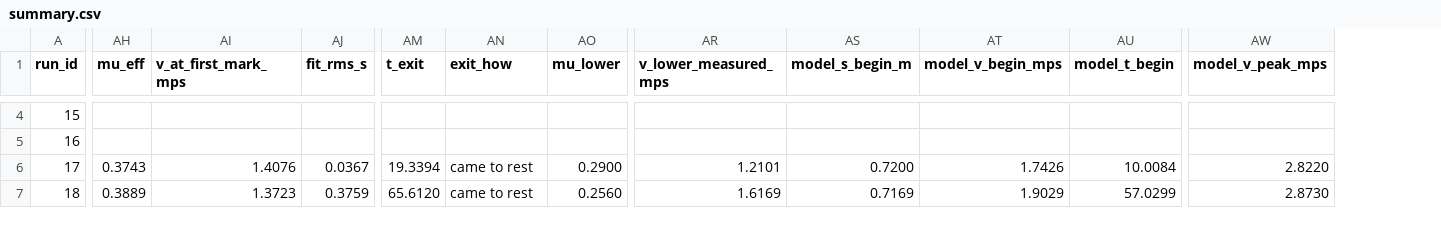
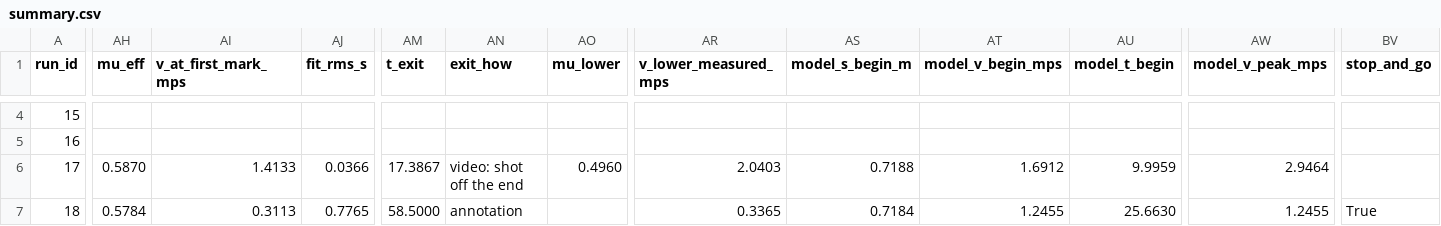
Before and after one commit to stefkonst/copslide, a CSV file: data/summary.csv, drawn as a sheet; only a part is shown, gaps mark what is left out; the diff covers the shown part only; the diff names each change by its address in the sheet, - before the commit and + after, or states it on an @@ line.

```diff
--- a/data/summary.csv
+++ b/data/summary.csv
+column BV (stop_and_go), row 7: True
-AH6 (mu_eff): 0.3743
+AH6 (mu_eff): 0.5870
-AI6 (v_at_first_mark_mps): 1.4076
+AI6 (v_at_first_mark_mps): 1.4133
-AJ6 (fit_rms_s): 0.0367
+AJ6 (fit_rms_s): 0.0366
-AM6 (t_exit): 19.3394
+AM6 (t_exit): 17.3867
-AN6 (exit_how): came to rest
+AN6 (exit_how): video: shot off the end
-AO6 (mu_lower): 0.2900
+AO6 (mu_lower): 0.4960
-AR6 (v_lower_measured_mps): 1.2101
+AR6 (v_lower_measured_mps): 2.0403
-AS6 (model_s_begin_m): 0.7200
+AS6 (model_s_begin_m): 0.7188
-AT6 (model_v_begin_mps): 1.7426
+AT6 (model_v_begin_mps): 1.6912
-AU6 (model_t_begin): 10.0084
+AU6 (model_t_begin): 9.9959
-AW6 (model_v_peak_mps): 2.8220
+AW6 (model_v_peak_mps): 2.9464
-AH7 (mu_eff): 0.3889
+AH7 (mu_eff): 0.5784
-AI7 (v_at_first_mark_mps): 1.3723
+AI7 (v_at_first_mark_mps): 0.3113
-AJ7 (fit_rms_s): 0.3759
+AJ7 (fit_rms_s): 0.7765
-AM7 (t_exit): 65.6120
+AM7 (t_exit): 58.5000
-AN7 (exit_how): came to rest
+AN7 (exit_how): annotation
-AO7 (mu_lower): 0.2560
+AO7 (mu_lower): (empty)
-AR7 (v_lower_measured_mps): 1.6169
+AR7 (v_lower_measured_mps): 0.3365
-AS7 (model_s_begin_m): 0.7169
+AS7 (model_s_begin_m): 0.7184
-AT7 (model_v_begin_mps): 1.9029
+AT7 (model_v_begin_mps): 1.2455
-AU7 (model_t_begin): 57.0299
+AU7 (model_t_begin): 25.6630
-AW7 (model_v_peak_mps): 2.8730
+AW7 (model_v_peak_mps): 1.2455
```
Also changed, not shown: 103 edited cells elsewhere in this file, 22 other files.
